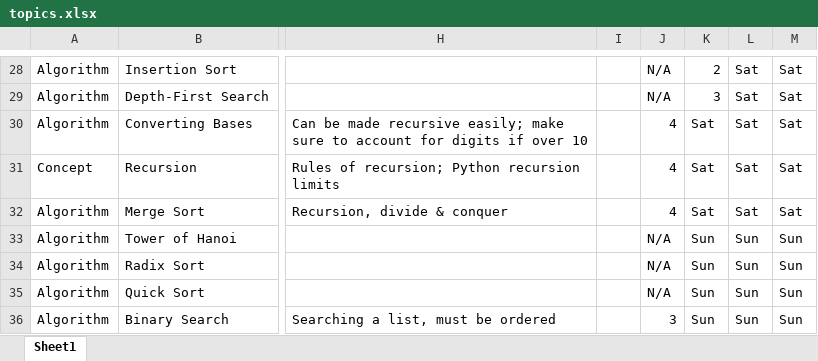
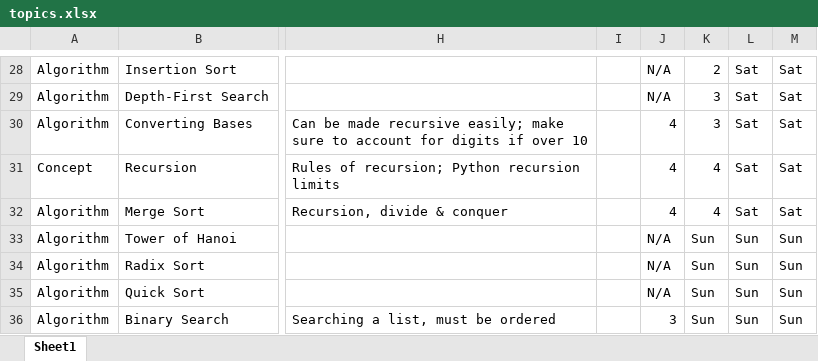
Before and after one commit to jimjshields/interview_prep, an Excel workbook: topics.xlsx, sheet Sheet1, drawn as a sheet; only a part is shown, gaps mark what is left out; values as stored, in another font and other column widths than the file's, no borders; the diff names each change by its address in the sheet, - before the commit and + after, or states it on an @@ line.

```diff
--- a/topics.xlsx (sheet Sheet1)
+++ b/topics.xlsx (sheet Sheet1)
-K30: Sat
+K30: 3
-K31:K32: Sat
+K31:K32: 4
```
Also changed, not shown: 2 other files.
